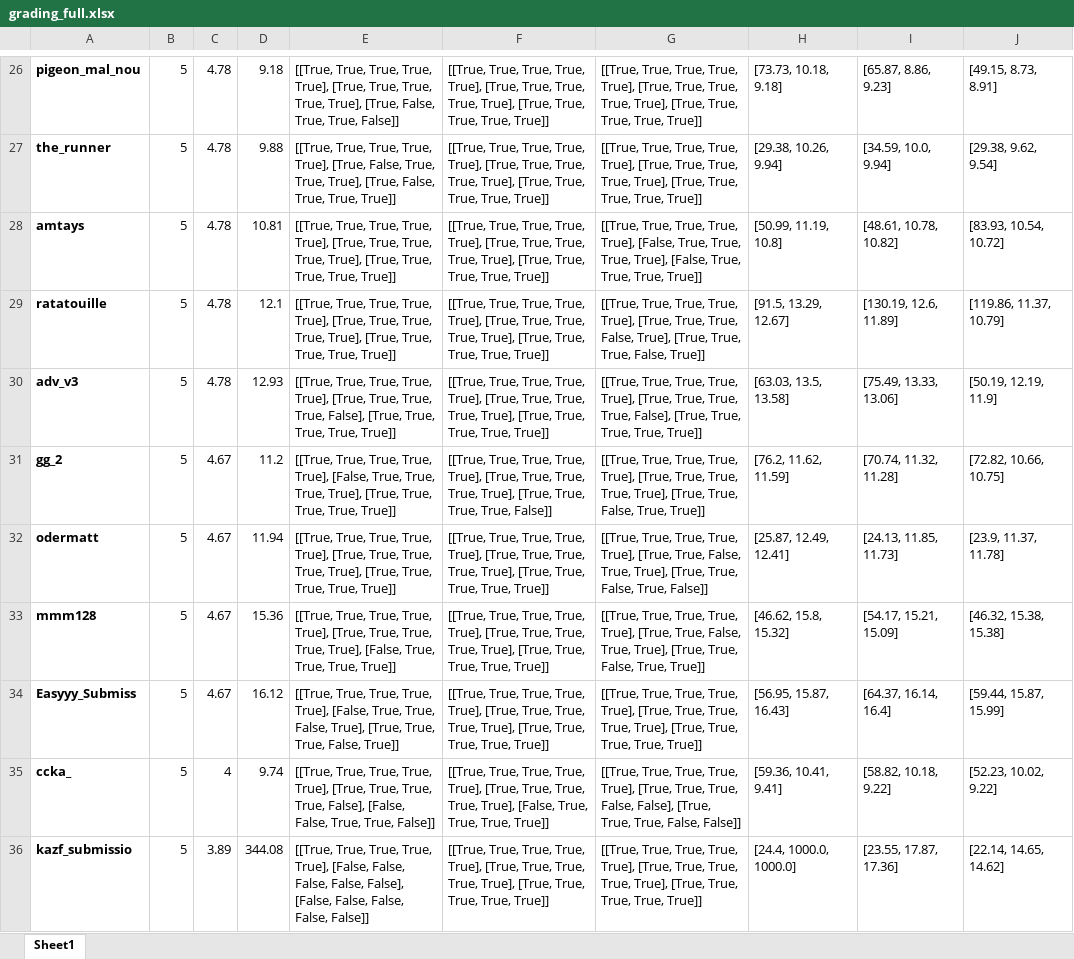
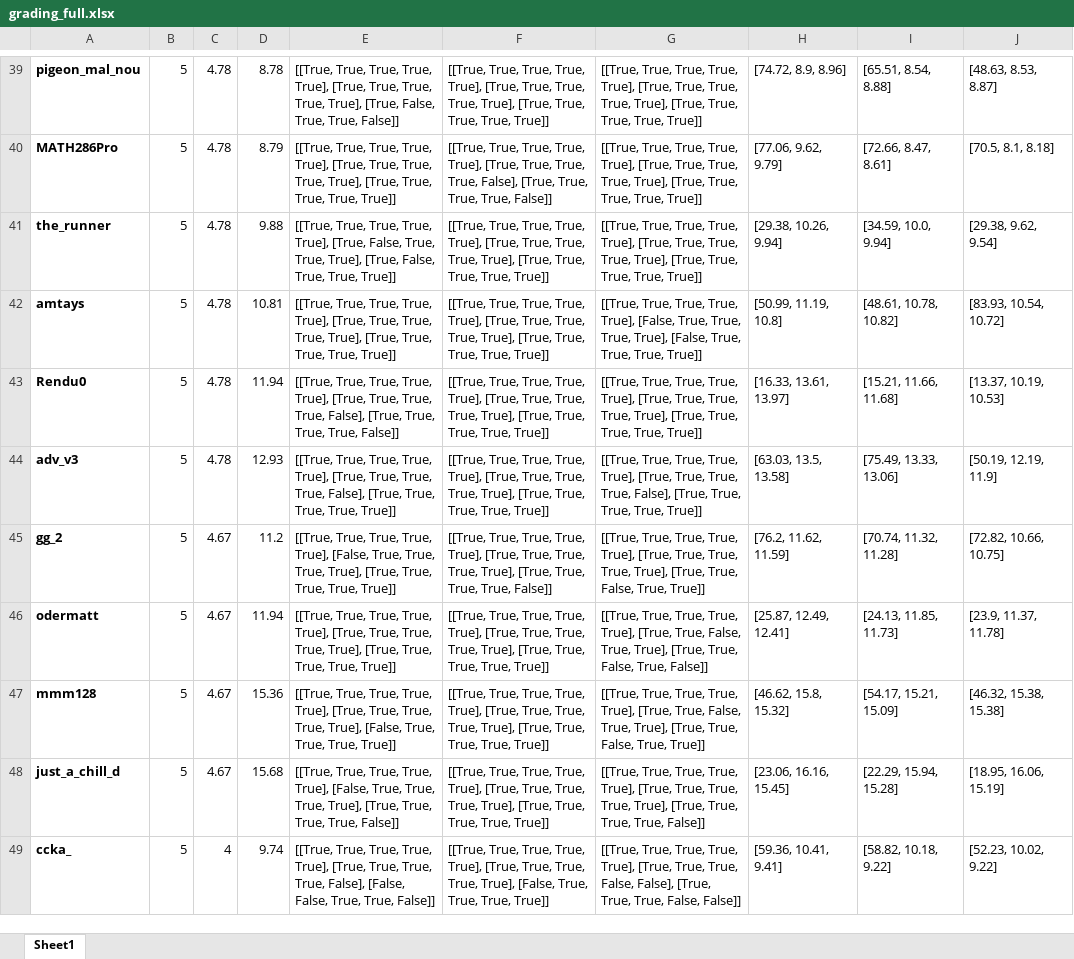
Before and after one commit to lis-epfl/micro-502, an Excel workbook: docs/assignment/grading_full.xlsx, sheet Sheet1, drawn as a sheet; only a part is shown, gaps mark what is left out; values as stored, in another font and other column widths than the file's, no borders; removed rows and columns are numbered as before the commit, all else as after; the diff covers the shown part only; the diff names each change by its address in the sheet, - before the commit and + after, or states it on an @@ line.

```diff
--- a/docs/assignment/grading_full.xlsx (sheet Sheet1)
+++ b/docs/assignment/grading_full.xlsx (sheet Sheet1)
-D39: 9.18
+D39: 8.78
-H39: [73.73, 10.18, 9.18]
+H39: [74.72, 8.9, 8.96]
-I39: [65.87, 8.86, 9.23]
+I39: [65.51, 8.54, 8.88]
-J39: [49.15, 8.73, 8.91]
+J39: [48.63, 8.53, 8.87]
+row 40: MATH286Pro | 5 | 4.78 | 8.79 | [[True, True, True, True, True], [True, True, True, True, True], [True, True, True, True, True]] | [[True, True, True, True, True], [True, True, True, True, False], [True, True, True, True, False]] | [[True, True, True, True, True], [True, True, True, True, True], [True, True, True, True, True]] | [77.06, 9.62, 9.79] | [72.66, 8.47, 8.61] | [70.5, 8.1, 8.18]
-A43: ratatouille
+A43: Rendu0
-D43: 12.1
+D43: 11.94
-E43: …True, True, True], [True, True, True, True, True]]
+E43: …True, True, False], [True, True, True, True, False]]
-G43: …True, True, False, True], [True, True, True, False, True]]
+G43: …True, True, True, True], [True, True, True, True, True]]
-H43: [91.5, 13.29, 12.67]
+H43: [16.33, 13.61, 13.97]
-I43: [130.19, 12.6, 11.89]
+I43: [15.21, 11.66, 11.68]
-J43: [119.86, 11.37, 10.79]
+J43: [13.37, 10.19, 10.53]
-A48: Easyyy_Submiss
+A48: just_a_chill_d
-D48: 16.12
+D48: 15.68
-E48: …True, True, False, True], [True, True, True, False, True]]
+E48: …True, True, True, True], [True, True, True, True, False]]
-G48: …True, True, True]]
+G48: …True, True, False]]
-H48: [56.95, 15.87, 16.43]
+H48: [23.06, 16.16, 15.45]
-I48: [64.37, 16.14, 16.4]
+I48: [22.29, 15.94, 15.28]
-J48: [59.44, 15.87, 15.99]
+J48: [18.95, 16.06, 15.19]
-row 36: kazf_submissio | 5 | 3.89 | 344.08 | [[True, True, True, True, True], [False, False, False, False, False], [False, False, False, False, False]] | [[True, True, True, True, True], [True, True, True, True, True], [True, True, True, True, True]] | [[True, True, True, True, True], [True, True, True, True, True], [True, True, True, True, True]] | [24.4, 1000.0, 1000.0] | [23.55, 17.87, 17.36] | [22.14, 14.65, 14.62]
```
Also changed, not shown: 34 added rows, 18 removed rows and 53 edited cells elsewhere in this sheet, 2 other files.
